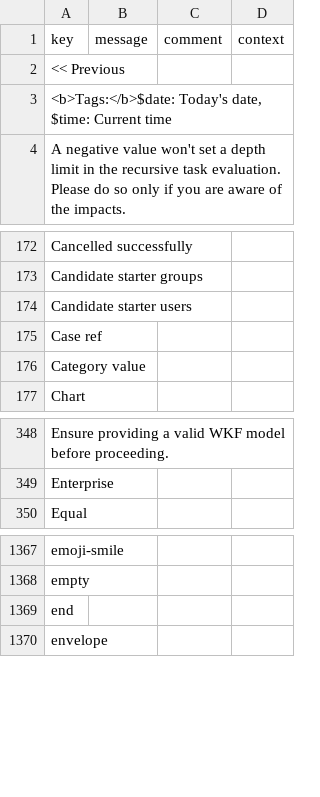
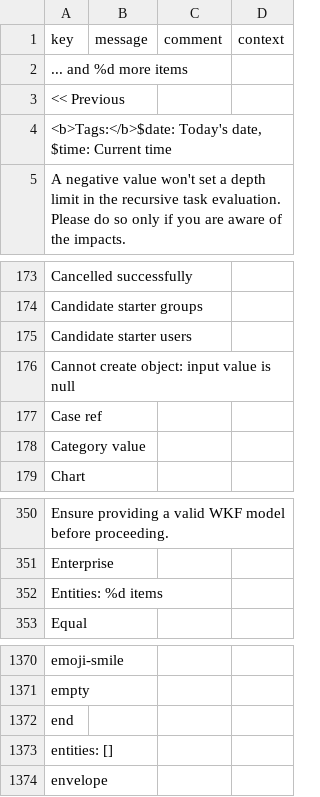
Before and after one commit to axelor/axelor-studio, a CSV file: src/main/resources/i18n/messages.csv, drawn as a sheet; only a part is shown, gaps mark what is left out.

```diff
--- a/src/main/resources/i18n/messages.csv
+++ b/src/main/resources/i18n/messages.csv
@@ -1,2 +1,3 @@
 "key","message","comment","context"
+"... and %d more items",,,
 "<< Previous",,,
@@ -174,2 +175,3 @@
 "Candidate starter users",,,
+"Cannot create object: input value is null",,,
 "Case ref",,,
@@ -349,2 +351,3 @@
 "Enterprise",,,
+"Entities: %d items",,,
 "Equal",,,
@@ -1369,2 +1372,3 @@
 "end",,,
+"entities: []",,,
 "envelope",,,
```
Also changed, not shown: src/main/resources/i18n/messages_en.csv, src/main/resources/i18n/messages_fr.csv, 9 other files.
